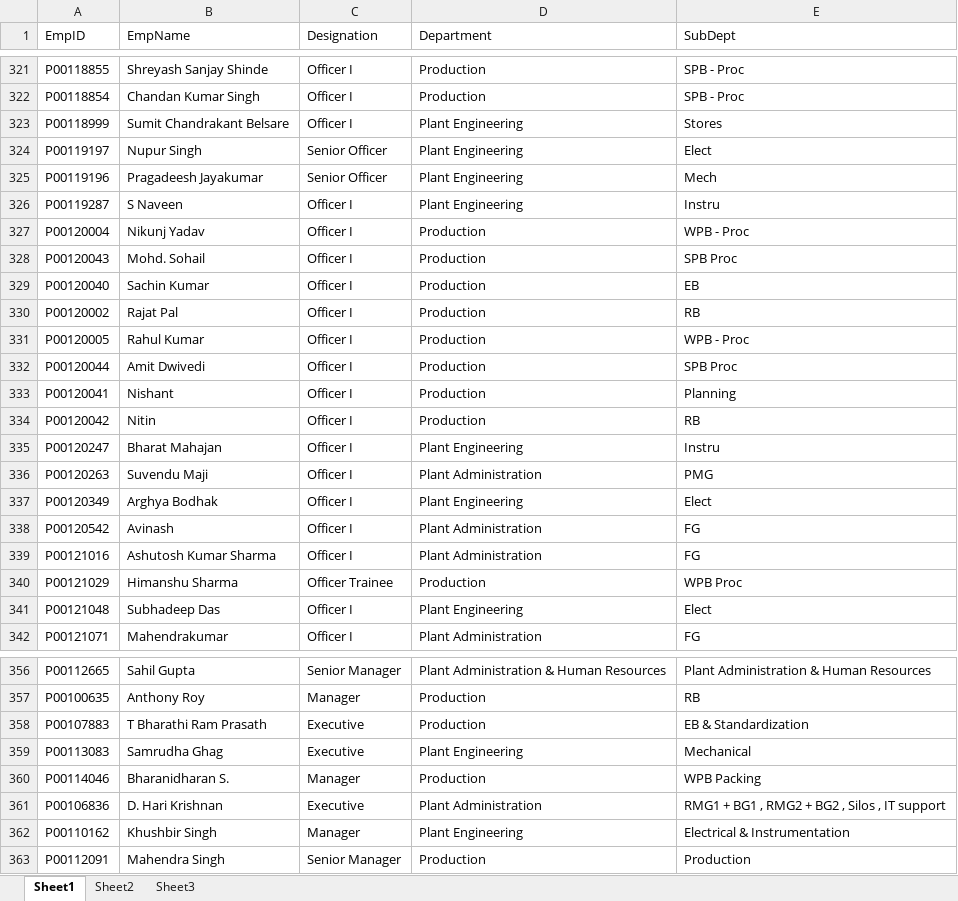
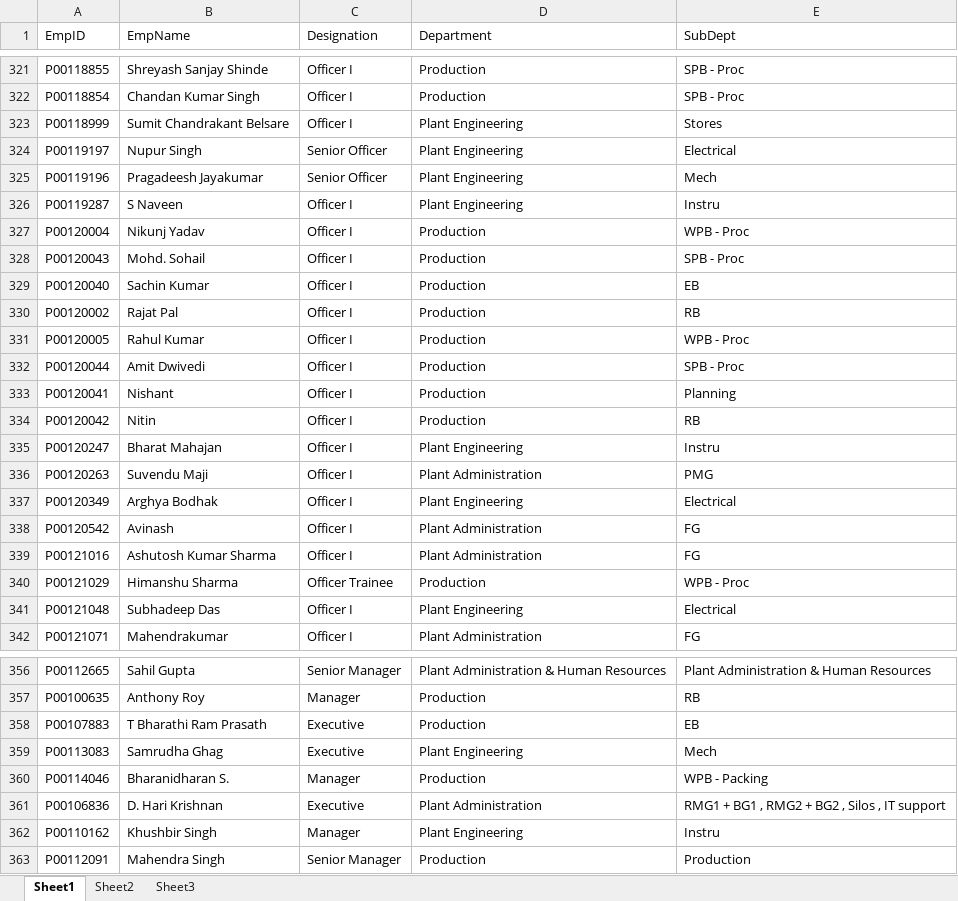
Before and after one commit to sangar-si/APL_DataCollectionFrameWork, an Excel workbook: Utility_Files/Employee_details.xlsx, sheet Sheet1, drawn as a sheet; only a part is shown, gaps mark what is left out; values as stored, in another font and other column widths than the file's, no borders; the diff covers the shown part only; the diff names each change by its address in the sheet, - before the commit and + after, or states it on an @@ line.

Commit message:
Employee details normalized

```diff
--- a/Utility_Files/Employee_details.xlsx (sheet Sheet1)
+++ b/Utility_Files/Employee_details.xlsx (sheet Sheet1)
-E324 (SubDept): Elect
+E324 (SubDept): Electrical
-E328 (SubDept): SPB Proc
+E328 (SubDept): SPB - Proc
-E332 (SubDept): SPB Proc
+E332 (SubDept): SPB - Proc
-E337 (SubDept): Elect
+E337 (SubDept): Electrical
-E340 (SubDept): WPB Proc
+E340 (SubDept): WPB - Proc
-E341 (SubDept): Elect
+E341 (SubDept): Electrical
-E358 (SubDept): EB & Standardization
+E358 (SubDept): EB
-E359 (SubDept): Mechanical
+E359 (SubDept): Mech
-E360 (SubDept): WPB Packing
+E360 (SubDept): WPB - Packing
-E362 (SubDept): Electrical & Instrumentation
+E362 (SubDept): Instru
```
Also changed, not shown: 13 edited cells elsewhere in this sheet.
